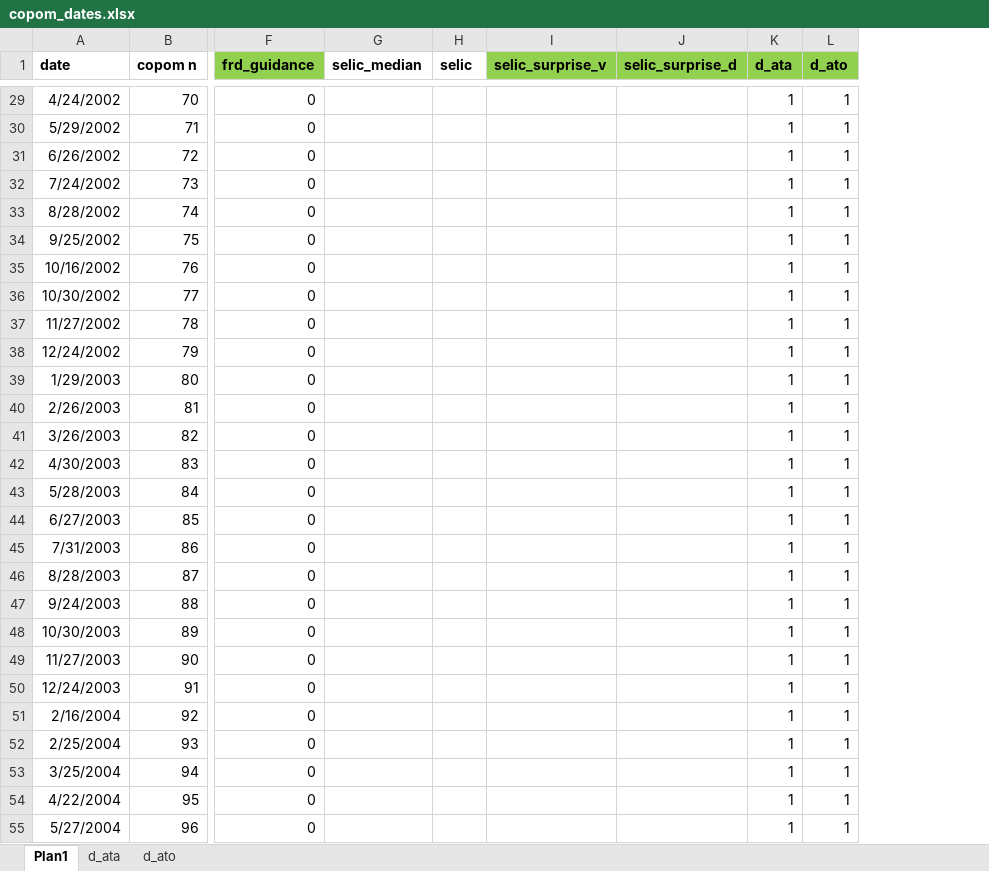
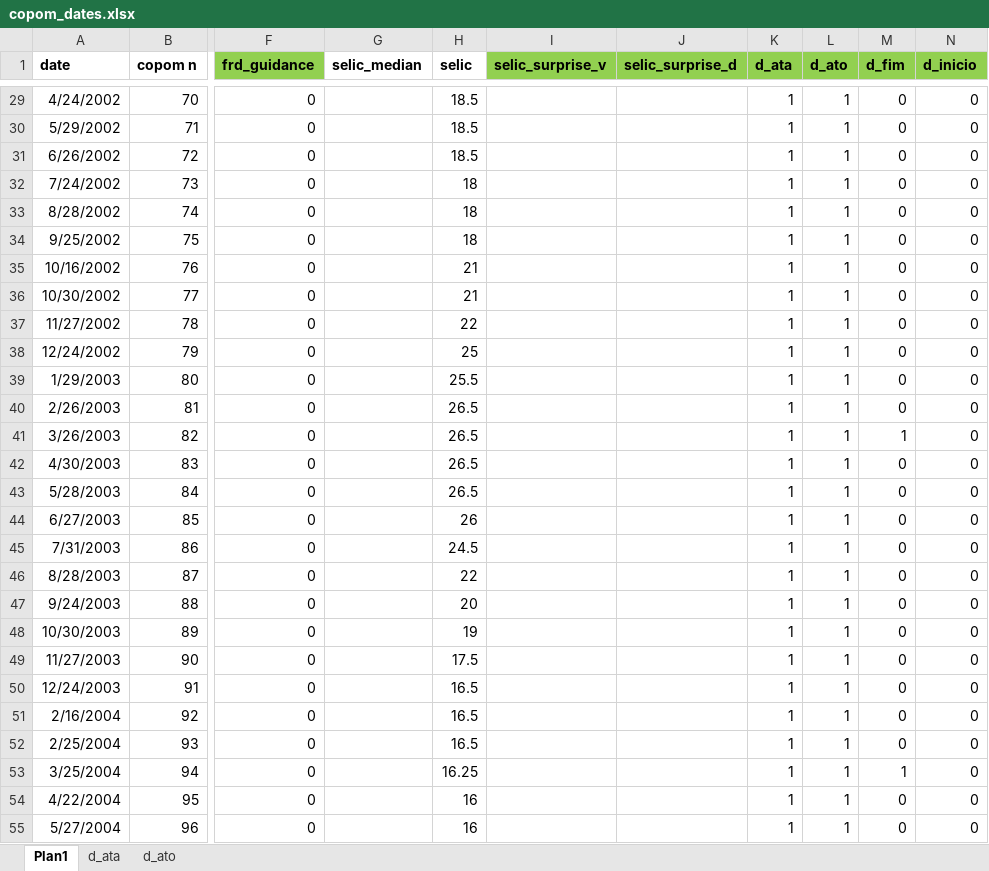
Before and after one commit to thaisct/bcb-sentiment-analysis, an Excel workbook: data/minutes/copom_dates.xlsx, sheet Plan1, drawn as a sheet; only a part is shown, gaps mark what is left out; values as stored, in another font and other column widths than the file's, no borders; the diff covers the shown part only; the diff names each change by its address in the sheet, - before the commit and + after, or states it on an @@ line.

```diff
--- a/data/minutes/copom_dates.xlsx (sheet Plan1)
+++ b/data/minutes/copom_dates.xlsx (sheet Plan1)
+column M (d_fim), rows 29-55: 0 | 0 | 0 | 0 | 0 | 0 | 0 | 0 | 0 | 0 | 0 | 0 | 1 | 0 | 0 | 0 | 0 | 0 | 0 | 0 | 0 | 0 | 0 | 0 | 1 | 0 | 0
+column N (d_inicio), rows 29-55: all 0
-H29:H31 (selic): (empty)
+H29:H31 (selic): 18.5
-H32:H34 (selic): (empty)
+H32:H34 (selic): 18
-H35:H36 (selic): (empty)
+H35:H36 (selic): 21
-H37 (selic): (empty)
+H37 (selic): 22
-H38 (selic): (empty)
+H38 (selic): 25
-H39 (selic): (empty)
+H39 (selic): 25.5
-H40:H43 (selic): (empty)
+H40:H43 (selic): 26.5
-H44 (selic): (empty)
+H44 (selic): 26
-H45 (selic): (empty)
+H45 (selic): 24.5
-H46 (selic): (empty)
+H46 (selic): 22
-H47 (selic): (empty)
+H47 (selic): 20
-H48 (selic): (empty)
+H48 (selic): 19
-H49 (selic): (empty)
+H49 (selic): 17.5
-H50:H52 (selic): (empty)
+H50:H52 (selic): 16.5
-H53 (selic): (empty)
+H53 (selic): 16.25
-H54:H55 (selic): (empty)
+H54:H55 (selic): 16
```
Also changed, not shown: 46 edited cells elsewhere in this sheet, 8 other files.
